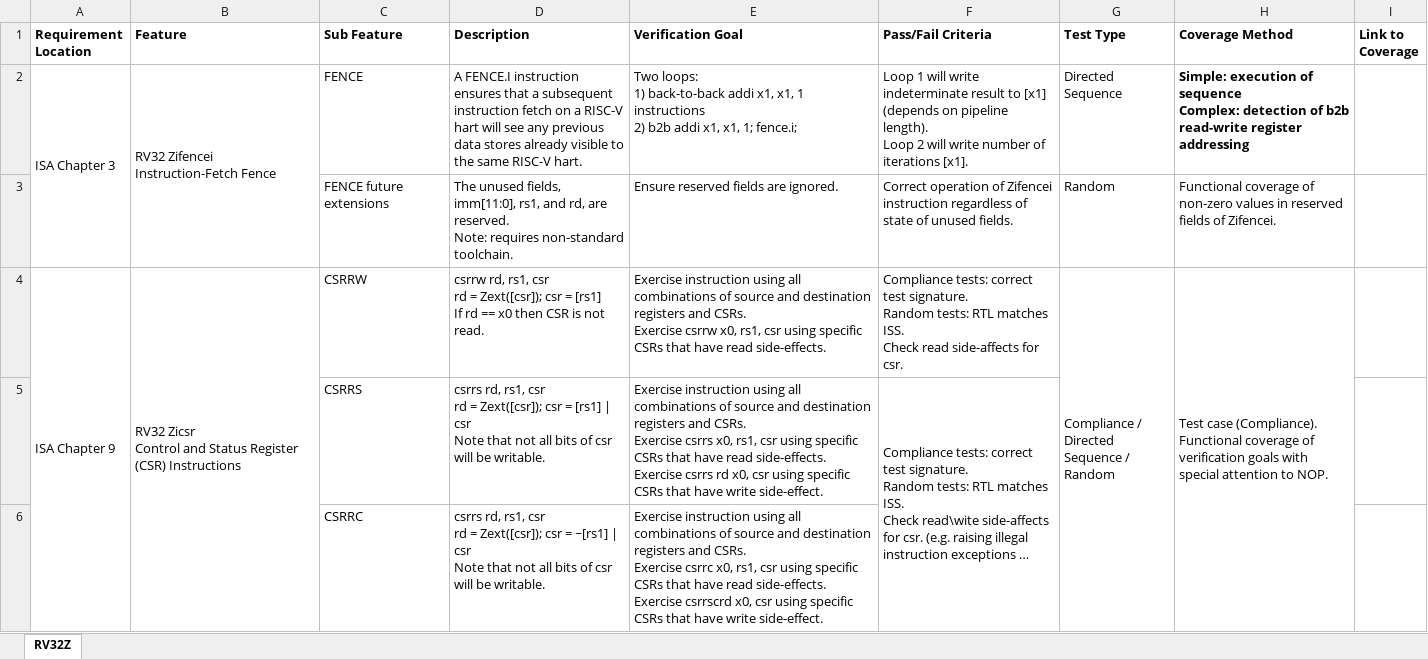
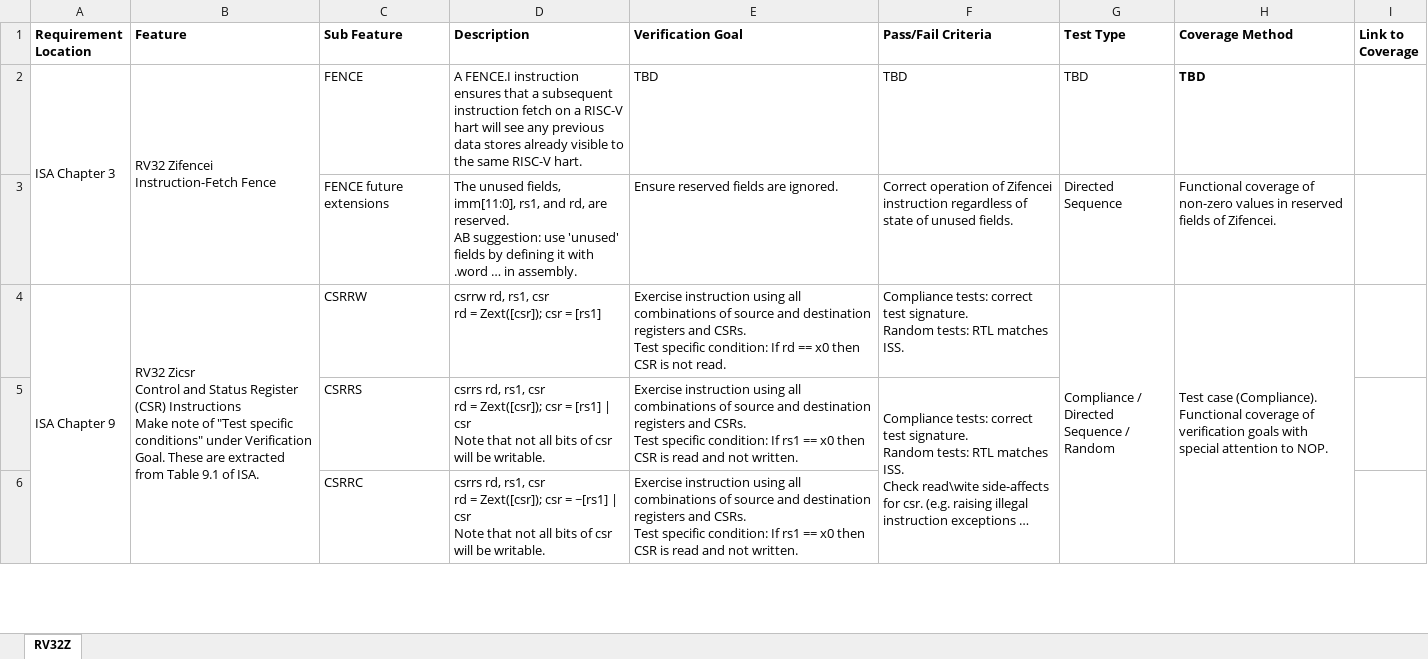
Before and after one commit to openhwgroup/programs, an Excel workbook: verif/CV32E40P/VerificationPlan/base_instruction_set/CV32E40P_RV32Z_Extention_Instructions.xlsx, sheet RV32Z, drawn as a sheet; only a part is shown; long unchanged cells end in …; values as stored, in another font and other column widths than the file's, no borders; ↵ is a line break in a cell; the diff covers the shown part only; the diff names each change by its address in the sheet, - before the commit and + after, or states it on an @@ line.

Commit message:
Respond to review comments.

```diff
--- a/verif/CV32E40P/VerificationPlan/base_instruction_set/CV32E40P_RV32Z_Extention_Instructions.xlsx (sheet RV32Z)
+++ b/verif/CV32E40P/VerificationPlan/base_instruction_set/CV32E40P_RV32Z_Extention_Instructions.xlsx (sheet RV32Z)
-E2 (Verification Goal): Two loops: ↵ 1) back-to-back addi x1, x1, 1 instructions ↵ 2) b2b addi x1, x1, 1; fence.i;
+E2 (Verification Goal): TBD
-F2 (Pass/Fail Criteria): Loop 1 will write indeterminate result to [x1] (depends on pipeline length). ↵ Loop 2 will write number of iterations [x1].
+F2 (Pass/Fail Criteria): TBD
-G2 (Test Type): Directed Sequence
+G2 (Test Type): TBD
-H2 (Coverage Method): Simple: execution of sequence ↵ Complex: detection of b2b read-write register addressing
+H2 (Coverage Method): TBD
-D3 (Description): …are reserved. ↵ Note: requires non-standard toolchain.
+D3 (Description): …are reserved. ↵ AB suggestion: use 'unused' fields by defining it with .word … in assembly.
-G3 (Test Type): Random
+G3 (Test Type): Directed Sequence
-B4 (Feature): …(CSR) Instructions
+B4 (Feature): …(CSR) Instructions ↵ Make note of "Test specific conditions" under Verification Goal. These are extracted from Table 9.1 of ISA.
-D4 (Description): …= [rs1] ↵ If rd == x0 then CSR is not read.
+D4 (Description): …= [rs1]
-E4 (Verification Goal): …and CSRs. ↵ Exercise csrrw x0, rs1, csr using specific CSRs that have read side-effects.
+E4 (Verification Goal): …and CSRs. ↵ Test specific condition: If rd == x0 then CSR is not read.
-F4 (Pass/Fail Criteria): …matches ISS. ↵ Check read side-affects for csr.
+F4 (Pass/Fail Criteria): …matches ISS.
-E5 (Verification Goal): …and CSRs. ↵ Exercise csrrs x0, rs1, csr using specific CSRs that have read side-effects. ↵ Exercise csrrs rd x0, csr using specific CSRs that have write side-effect.
+E5 (Verification Goal): …and CSRs. ↵ Test specific condition: If rs1 == x0 then CSR is read and not written.
-E6 (Verification Goal): …and CSRs. ↵ Exercise csrrc x0, rs1, csr using specific CSRs that have read side-effects. ↵ Exercise csrrscrd x0, csr using specific CSRs that have write side-effect.
+E6 (Verification Goal): …and CSRs. ↵ Test specific condition: If rs1 == x0 then CSR is read and not written.
```
Also changed, not shown: 2 added rows and 3 edited cells elsewhere in this sheet.
